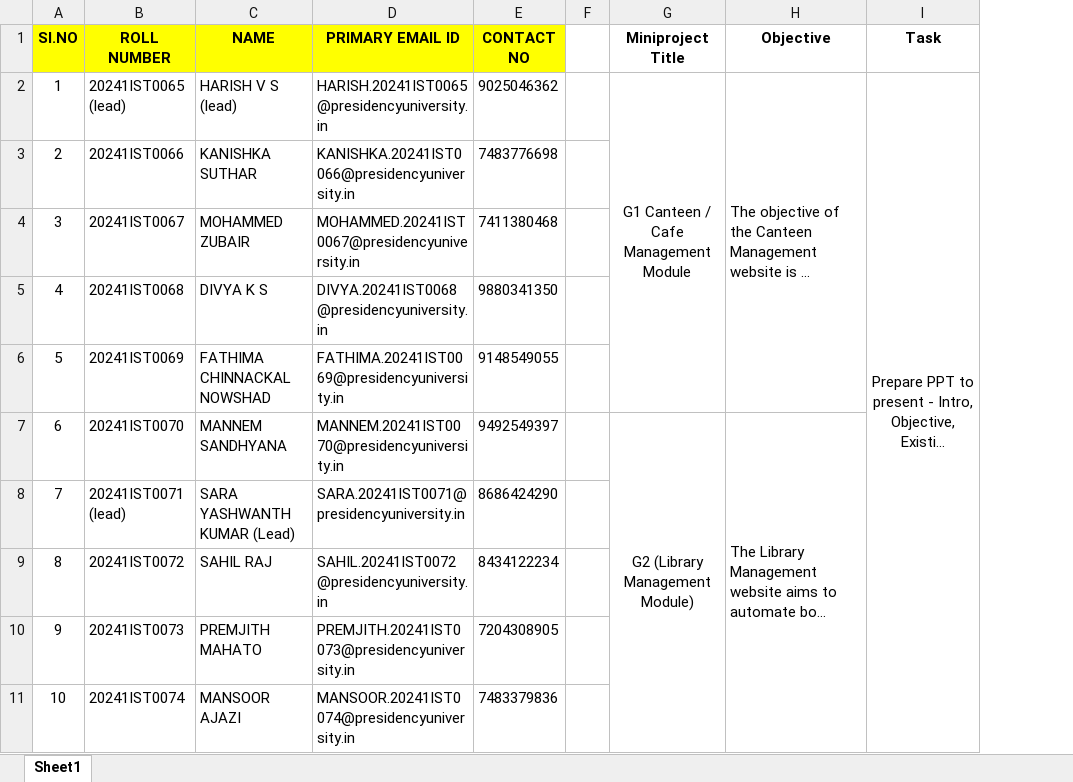
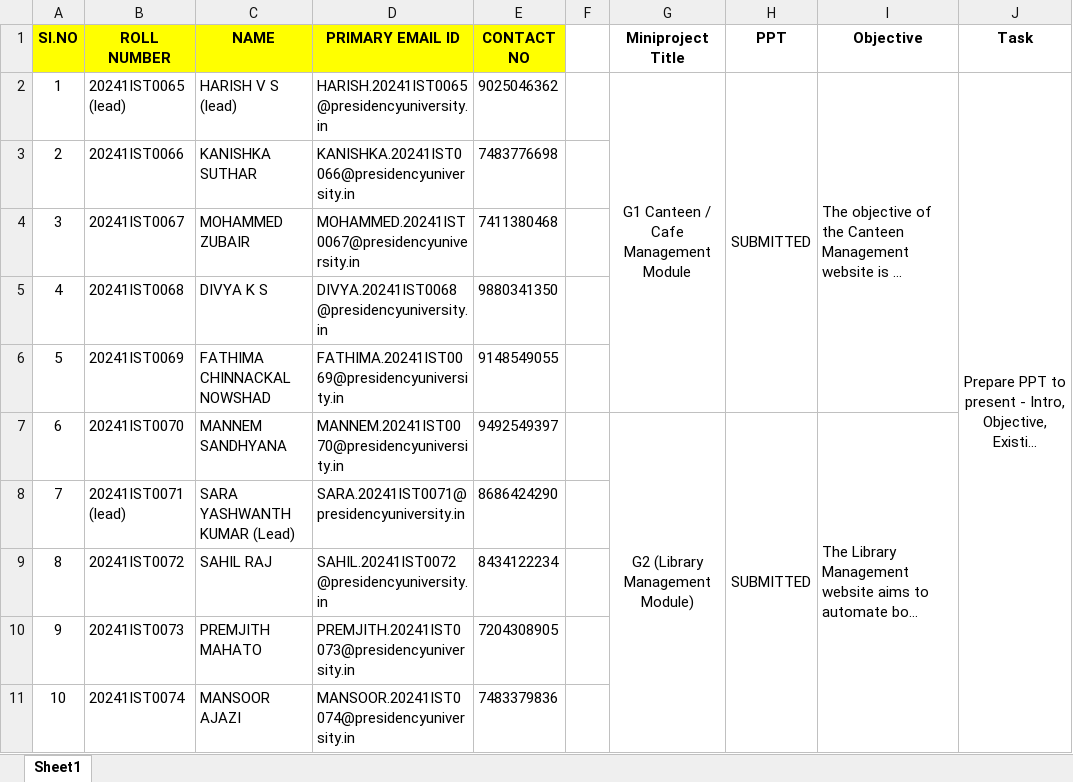
Before and after one commit to suniljeevan/WEBTECHNOLOGY, an Excel workbook: MINI PROJECT/3IST02_Mini Project Details.xlsx, sheet Sheet1, drawn as a sheet; only a part is shown; long unchanged cells end in …; values as stored, in another font and other column widths than the file's, no borders; the diff names each change by its address in the sheet, - before the commit and + after, or states it on an @@ line.

```diff
--- a/MINI PROJECT/3IST02_Mini Project Details.xlsx (sheet Sheet1)
+++ b/MINI PROJECT/3IST02_Mini Project Details.xlsx (sheet Sheet1)
+column H (PPT), rows 2-7: SUBMITTED |  |  |  |  | SUBMITTED
```
Also changed, not shown: 1 other file.
